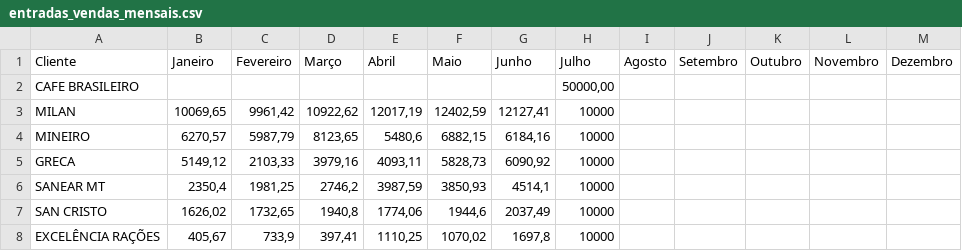
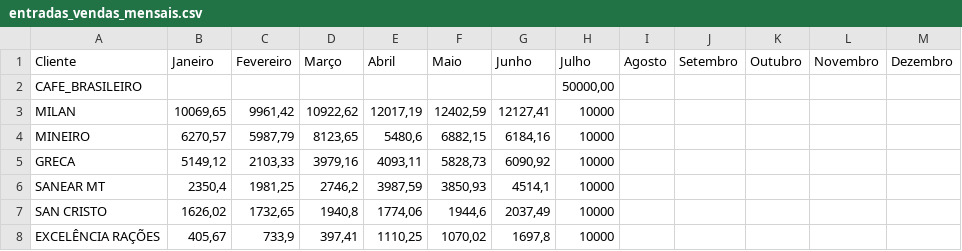
Before and after one commit to mwbm07/mtgas-dashboard-gn, a CSV file: data/entradas_vendas_mensais.csv, drawn as a sheet.

Commit message:
Fix client name format in sales data

```diff
--- a/data/entradas_vendas_mensais.csv
+++ b/data/entradas_vendas_mensais.csv
@@ -1,3 +1,3 @@
 Cliente;Janeiro;Fevereiro;Março;Abril;Maio;Junho;Julho;Agosto;Setembro;Outubro;Novembro;Dezembro
-CAFE BRASILEIRO;;;;;;;50000,00;;;;;
+CAFE_BRASILEIRO;;;;;;;50000,00;;;;;
 MILAN;10069,65;9961,42;10922,62;12017,19;12402,59;12127,41;10000;;;;;
```
